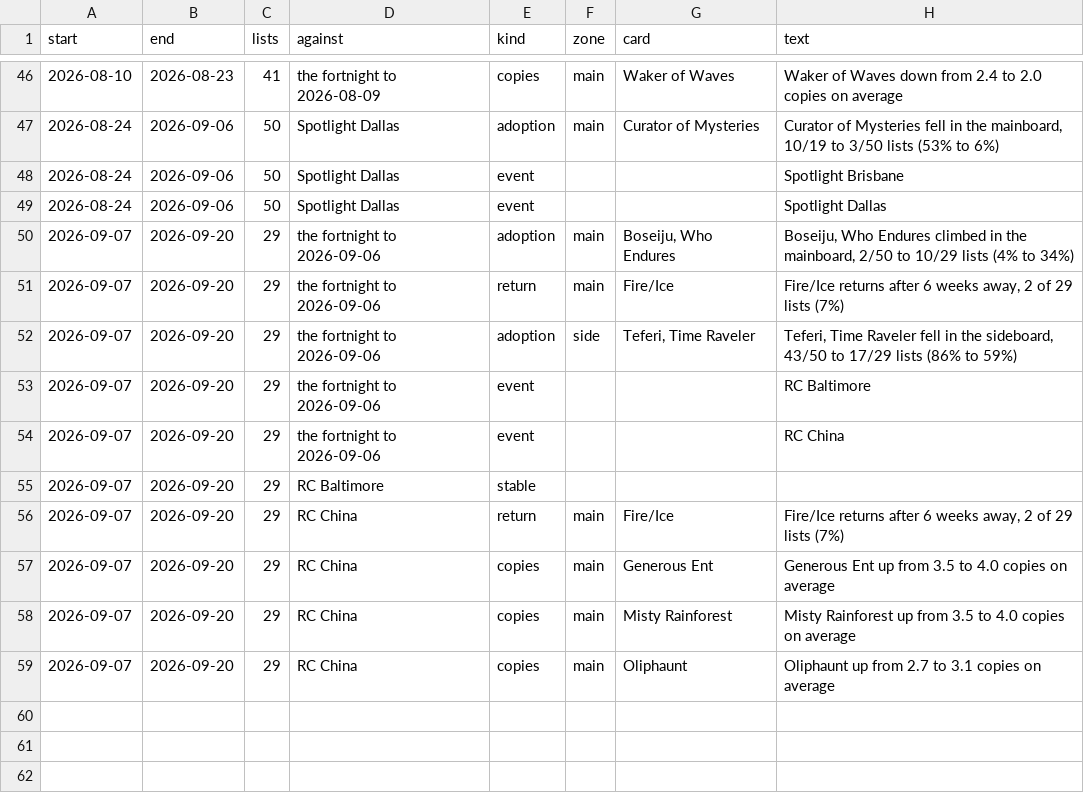
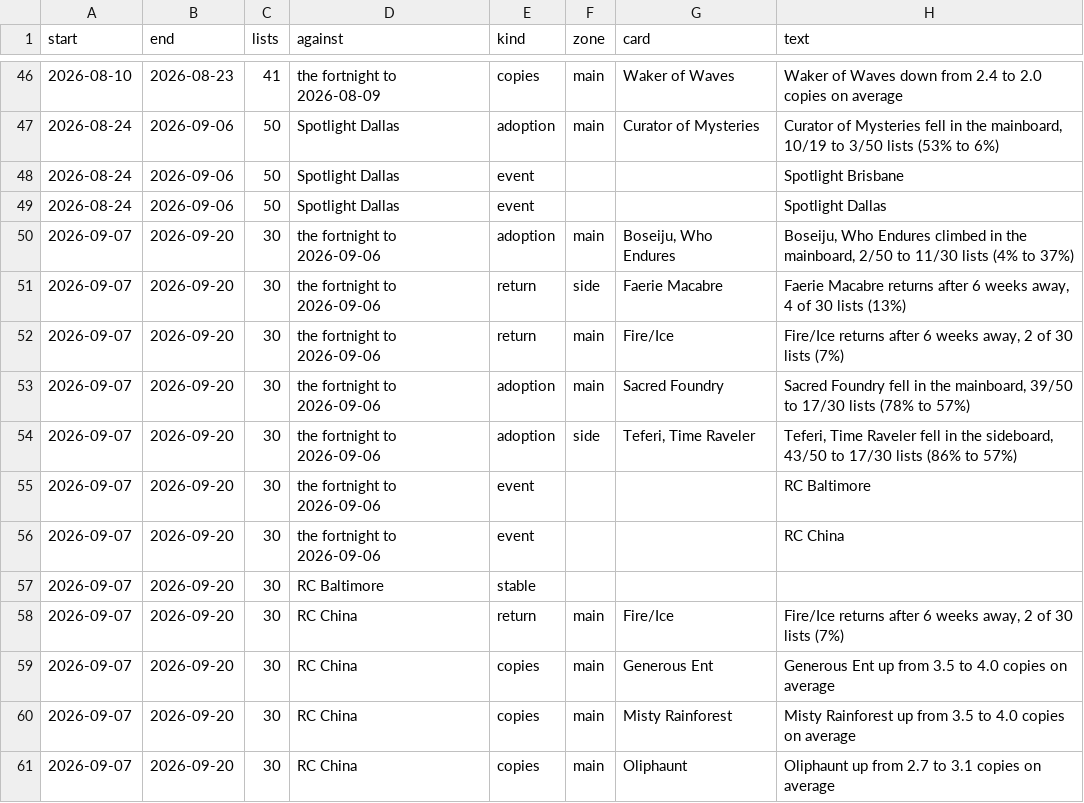
Before and after one commit to AlejandroFuentePinero/archetype-tracking, a CSV file: data/tracking/livingend/timeline.csv, drawn as a sheet; only a part is shown, gaps mark what is left out.

```diff
--- a/data/tracking/livingend/timeline.csv
+++ b/data/tracking/livingend/timeline.csv
@@ -49,11 +49,13 @@ start,end,lists,against,kind,zone,card,text
 2026-08-24,2026-09-06,50,Spotlight Dallas,event,,,Spotlight Dallas
-2026-09-07,2026-09-20,29,the fortnight to 2026-09-06,adoption,main,"Boseiju, Who Endures","Boseiju, Who Endures climbed in the mainboard, 2/50 to 10/29 lists (4% to 34%)"
-2026-09-07,2026-09-20,29,the fortnight to 2026-09-06,return,main,Fire/Ice,"Fire/Ice returns after 6 weeks away, 2 of 29 lists (7%)"
-2026-09-07,2026-09-20,29,the fortnight to 2026-09-06,adoption,side,"Teferi, Time Raveler","Teferi, Time Raveler fell in the sideboard, 43/50 to 17/29 lists (86% to 59%)"
-2026-09-07,2026-09-20,29,the fortnight to 2026-09-06,event,,,RC Baltimore
-2026-09-07,2026-09-20,29,the fortnight to 2026-09-06,event,,,RC China
-2026-09-07,2026-09-20,29,RC Baltimore,stable,,,
-2026-09-07,2026-09-20,29,RC China,return,main,Fire/Ice,"Fire/Ice returns after 6 weeks away, 2 of 29 lists (7%)"
-2026-09-07,2026-09-20,29,RC China,copies,main,Generous Ent,Generous Ent up from 3.5 to 4.0 copies on average
-2026-09-07,2026-09-20,29,RC China,copies,main,Misty Rainforest,Misty Rainforest up from 3.5 to 4.0 copies on average
-2026-09-07,2026-09-20,29,RC China,copies,main,Oliphaunt,Oliphaunt up from 2.7 to 3.1 copies on average
+2026-09-07,2026-09-20,30,the fortnight to 2026-09-06,adoption,main,"Boseiju, Who Endures","Boseiju, Who Endures climbed in the mainboard, 2/50 to 11/30 lists (4% to 37%)"
+2026-09-07,2026-09-20,30,the fortnight to 2026-09-06,return,side,Faerie Macabre,"Faerie Macabre returns after 6 weeks away, 4 of 30 lists (13%)"
+2026-09-07,2026-09-20,30,the fortnight to 2026-09-06,return,main,Fire/Ice,"Fire/Ice returns after 6 weeks away, 2 of 30 lists (7%)"
+2026-09-07,2026-09-20,30,the fortnight to 2026-09-06,adoption,main,Sacred Foundry,"Sacred Foundry fell in the mainboard, 39/50 to 17/30 lists (78% to 57%)"
+2026-09-07,2026-09-20,30,the fortnight to 2026-09-06,adoption,side,"Teferi, Time Raveler","Teferi, Time Raveler fell in the sideboard, 43/50 to 17/30 lists (86% to 57%)"
+2026-09-07,2026-09-20,30,the fortnight to 2026-09-06,event,,,RC Baltimore
+2026-09-07,2026-09-20,30,the fortnight to 2026-09-06,event,,,RC China
+2026-09-07,2026-09-20,30,RC Baltimore,stable,,,
+2026-09-07,2026-09-20,30,RC China,return,main,Fire/Ice,"Fire/Ice returns after 6 weeks away, 2 of 30 lists (7%)"
+2026-09-07,2026-09-20,30,RC China,copies,main,Generous Ent,Generous Ent up from 3.5 to 4.0 copies on average
+2026-09-07,2026-09-20,30,RC China,copies,main,Misty Rainforest,Misty Rainforest up from 3.5 to 4.0 copies on average
+2026-09-07,2026-09-20,30,RC China,copies,main,Oliphaunt,Oliphaunt up from 2.7 to 3.1 copies on average
```
Also changed, not shown: data/index.csv, data/tracking/affinity/weekly.csv, 23 other files.
